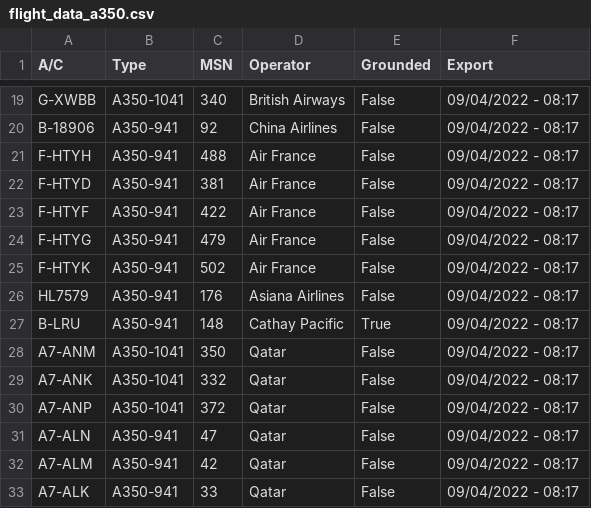
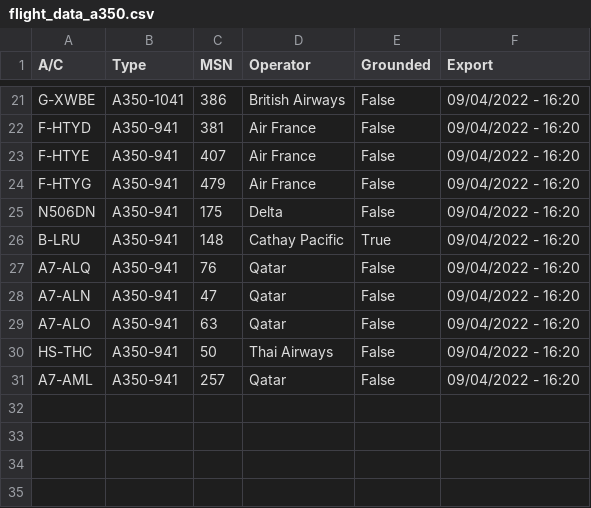
Before and after one commit to clintjb/clintjb.github.v2, a CSV file: _data/flight_data_a350.csv, drawn as a sheet; only a part is shown, gaps mark what is left out; removed rows and columns are numbered as before the commit, all else as after; the diff covers the shown part only; the diff names each change by its address in the sheet, - before the commit and + after, or states it on an @@ line.

```diff
--- a/_data/flight_data_a350.csv
+++ b/_data/flight_data_a350.csv
-A21 (A/C): G-XWBB
+A21 (A/C): G-XWBE
-C21 (MSN): 340
+C21 (MSN): 386
-F21 (Export): 09/04/2022 - 08:17
+F21 (Export): 09/04/2022 - 16:20
-row 20: B-18906 | A350-941 | 92 | China Airlines | False | 09/04/2022 - 08:17
-row 21: F-HTYH | A350-941 | 488 | Air France | False | 09/04/2022 - 08:17
-F22:F24 (Export): 09/04/2022 - 08:17
+F22:F24 (Export): 09/04/2022 - 16:20
-A23 (A/C): F-HTYF
+A23 (A/C): F-HTYE
-C23 (MSN): 422
+C23 (MSN): 407
-row 25: F-HTYK | A350-941 | 502 | Air France | False | 09/04/2022 - 08:17
-row 26: HL7579 | A350-941 | 176 | Asiana Airlines | False | 09/04/2022 - 08:17
+row 25: N506DN | A350-941 | 175 | Delta | False | 09/04/2022 - 16:20
-F26:F27 (Export): 09/04/2022 - 08:17
+F26:F27 (Export): 09/04/2022 - 16:20
-A27 (A/C): A7-ANM
+A27 (A/C): A7-ALQ
-B27 (Type): A350-1041
+B27 (Type): A350-941
-C27 (MSN): 350
+C27 (MSN): 76
-row 29: A7-ANK | A350-1041 | 332 | Qatar | False | 09/04/2022 - 08:17
-row 30: A7-ANP | A350-1041 | 372 | Qatar | False | 09/04/2022 - 08:17
-F28:F29 (Export): 09/04/2022 - 08:17
+F28:F29 (Export): 09/04/2022 - 16:20
-A29 (A/C): A7-ALM
+A29 (A/C): A7-ALO
-C29 (MSN): 42
+C29 (MSN): 63
+row 30: HS-THC | A350-941 | 50 | Thai Airways | False | 09/04/2022 - 16:20
-A31 (A/C): A7-ALK
+A31 (A/C): A7-AML
-C31 (MSN): 33
+C31 (MSN): 257
-F31 (Export): 09/04/2022 - 08:17
+F31 (Export): 09/04/2022 - 16:20
```
Also changed, not shown: 8 added rows, 6 removed rows and 22 edited cells elsewhere in this file, 1 other file.
